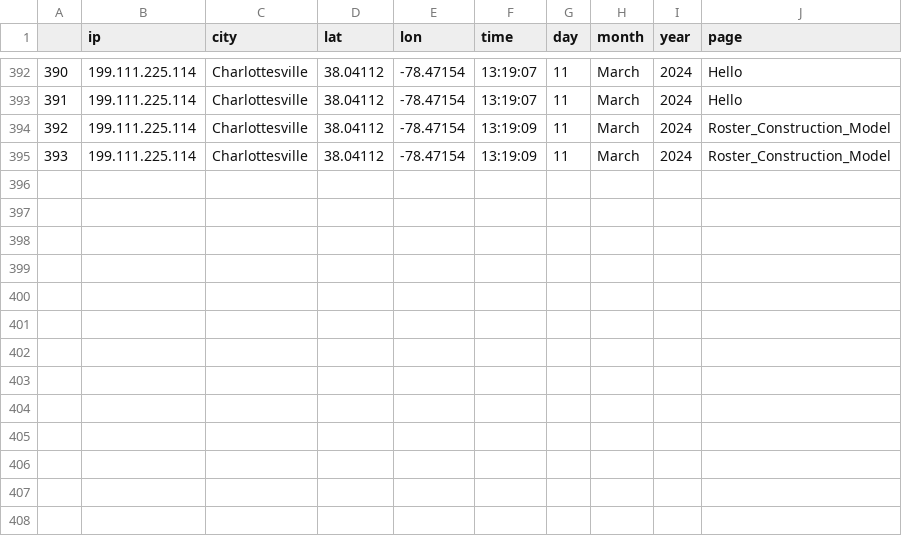
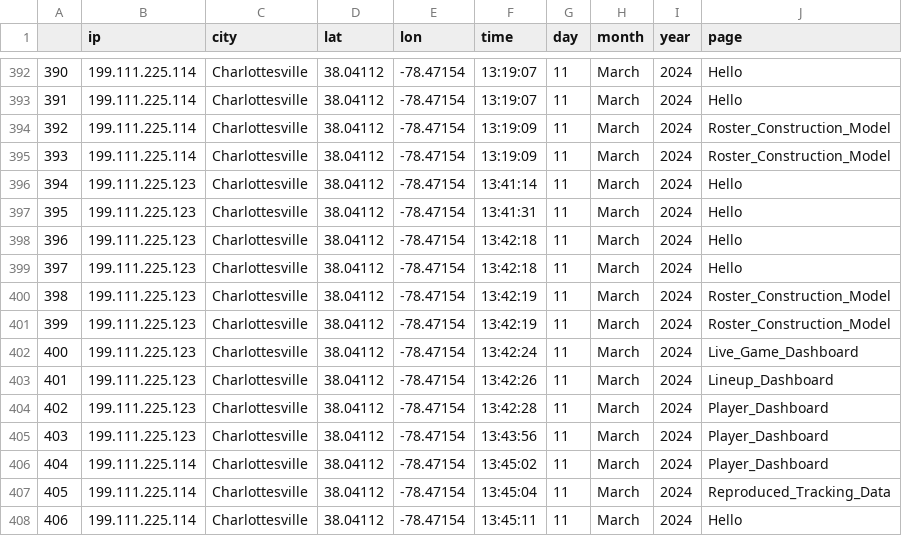
Before and after one commit to nehal-chigurupati/NBADashboard, a CSV file: pages/components/ips_v2.csv, drawn as a sheet; only a part is shown, gaps mark what is left out.

```diff
--- a/pages/components/ips_v2.csv
+++ b/pages/components/ips_v2.csv
@@ -395 +395,14 @@
 393,199.111.225.114,Charlottesville,38.04112,-78.47154,13:19:09,11,March,2024,Roster_Construction_Model
+394,199.111.225.123,Charlottesville,38.04112,-78.47154,13:41:14,11,March,2024,Hello
+395,199.111.225.123,Charlottesville,38.04112,-78.47154,13:41:31,11,March,2024,Hello
+396,199.111.225.123,Charlottesville,38.04112,-78.47154,13:42:18,11,March,2024,Hello
+397,199.111.225.123,Charlottesville,38.04112,-78.47154,13:42:18,11,March,2024,Hello
+398,199.111.225.123,Charlottesville,38.04112,-78.47154,13:42:19,11,March,2024,Roster_Construction_Model
+399,199.111.225.123,Charlottesville,38.04112,-78.47154,13:42:19,11,March,2024,Roster_Construction_Model
+400,199.111.225.123,Charlottesville,38.04112,-78.47154,13:42:24,11,March,2024,Live_Game_Dashboard
+401,199.111.225.123,Charlottesville,38.04112,-78.47154,13:42:26,11,March,2024,Lineup_Dashboard
+402,199.111.225.123,Charlottesville,38.04112,-78.47154,13:42:28,11,March,2024,Player_Dashboard
+403,199.111.225.123,Charlottesville,38.04112,-78.47154,13:43:56,11,March,2024,Player_Dashboard
+404,199.111.225.114,Charlottesville,38.04112,-78.47154,13:45:02,11,March,2024,Player_Dashboard
+405,199.111.225.114,Charlottesville,38.04112,-78.47154,13:45:04,11,March,2024,Reproduced_Tracking_Data
+406,199.111.225.114,Charlottesville,38.04112,-78.47154,13:45:11,11,March,2024,Hello
```
Also changed, not shown: 2 other files.
